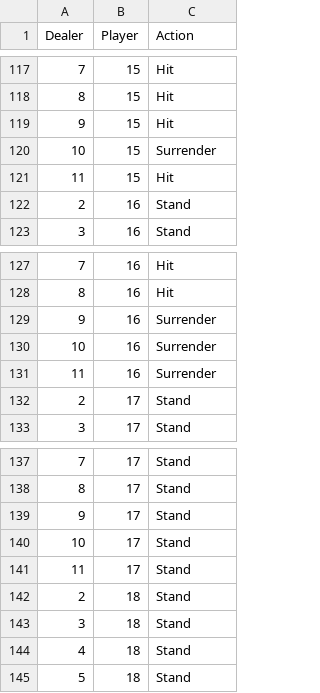
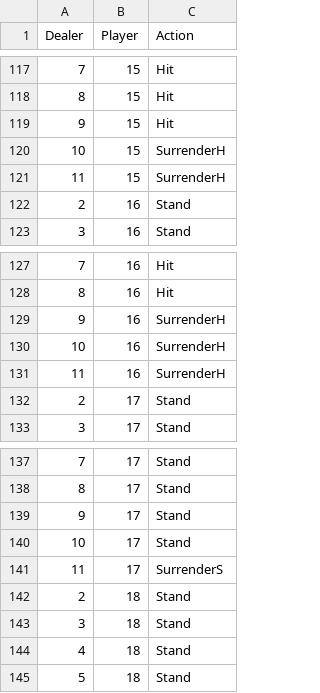
Before and after one commit to kstone40/blackjack, a CSV file: Strategies/strategy_1_hard.csv, drawn as a sheet; only a part is shown, gaps mark what is left out.

```diff
--- a/Strategies/strategy_1_hard.csv
+++ b/Strategies/strategy_1_hard.csv
@@ -119,4 +119,4 @@
 9,15,Hit
-10,15,Surrender
-11,15,Hit
+10,15,SurrenderH
+11,15,SurrenderH
 2,16,Stand
@@ -128,5 +128,5 @@
 8,16,Hit
-9,16,Surrender
-10,16,Surrender
-11,16,Surrender
+9,16,SurrenderH
+10,16,SurrenderH
+11,16,SurrenderH
 2,17,Stand
@@ -140,3 +140,3 @@
 10,17,Stand
-11,17,Stand
+11,17,SurrenderS
 2,18,Stand
```
Also changed, not shown: Strategies/strategy_1_split.csv, 2 other files.
